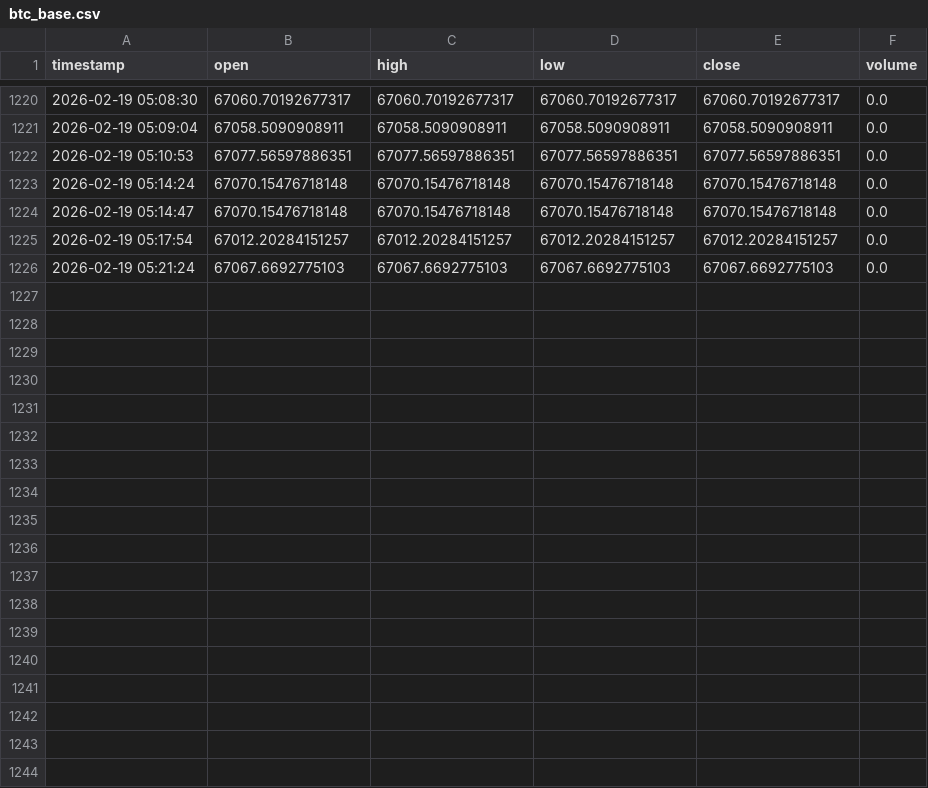
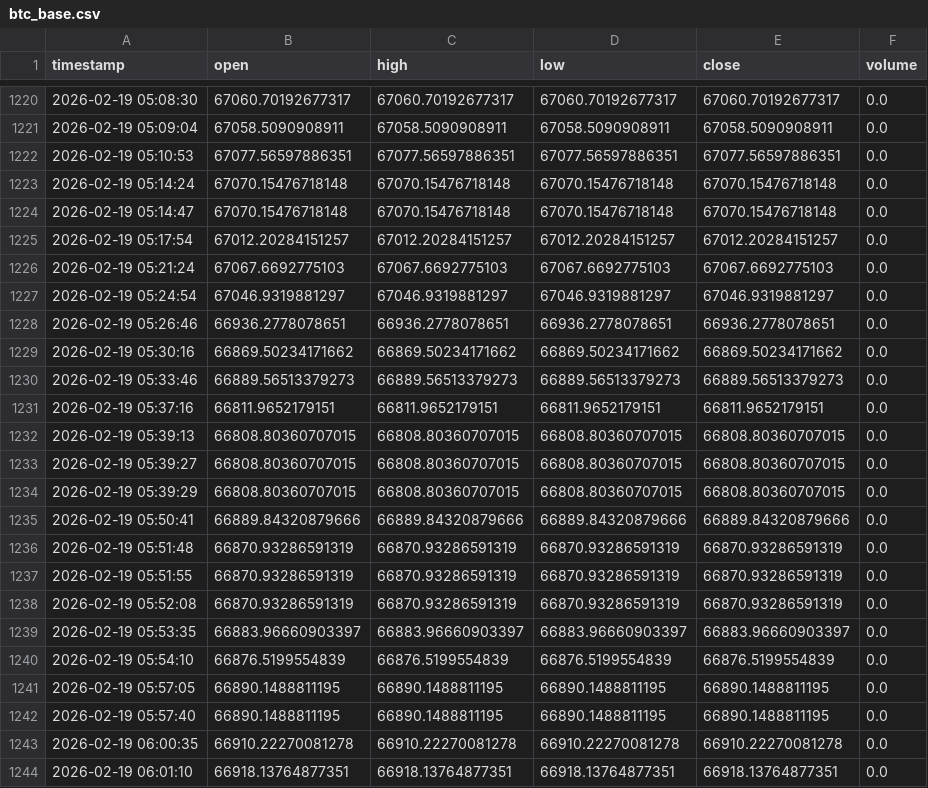
Before and after one commit to sergiohmendess/oraculo-btc, a CSV file: data/btc_base.csv, drawn as a sheet; only a part is shown, gaps mark what is left out.

Commit message:
Atualiza btc_base.csv para deploy

```diff
--- a/data/btc_base.csv
+++ b/data/btc_base.csv
@@ -1226 +1226,19 @@ timestamp,open,high,low,close,volume
 2026-02-19 05:21:24,67067.6692775103,67067.6692775103,67067.6692775103,67067.6692775103,0.0
+2026-02-19 05:24:54,67046.9319881297,67046.9319881297,67046.9319881297,67046.9319881297,0.0
+2026-02-19 05:26:46,66936.2778078651,66936.2778078651,66936.2778078651,66936.2778078651,0.0
+2026-02-19 05:30:16,66869.50234171662,66869.50234171662,66869.50234171662,66869.50234171662,0.0
+2026-02-19 05:33:46,66889.56513379273,66889.56513379273,66889.56513379273,66889.56513379273,0.0
+2026-02-19 05:37:16,66811.9652179151,66811.9652179151,66811.9652179151,66811.9652179151,0.0
+2026-02-19 05:39:13,66808.80360707015,66808.80360707015,66808.80360707015,66808.80360707015,0.0
+2026-02-19 05:39:27,66808.80360707015,66808.80360707015,66808.80360707015,66808.80360707015,0.0
+2026-02-19 05:39:29,66808.80360707015,66808.80360707015,66808.80360707015,66808.80360707015,0.0
+2026-02-19 05:50:41,66889.84320879666,66889.84320879666,66889.84320879666,66889.84320879666,0.0
+2026-02-19 05:51:48,66870.93286591319,66870.93286591319,66870.93286591319,66870.93286591319,0.0
+2026-02-19 05:51:55,66870.93286591319,66870.93286591319,66870.93286591319,66870.93286591319,0.0
+2026-02-19 05:52:08,66870.93286591319,66870.93286591319,66870.93286591319,66870.93286591319,0.0
+2026-02-19 05:53:35,66883.96660903397,66883.96660903397,66883.96660903397,66883.96660903397,0.0
+2026-02-19 05:54:10,66876.5199554839,66876.5199554839,66876.5199554839,66876.5199554839,0.0
+2026-02-19 05:57:05,66890.1488811195,66890.1488811195,66890.1488811195,66890.1488811195,0.0
+2026-02-19 05:57:40,66890.1488811195,66890.1488811195,66890.1488811195,66890.1488811195,0.0
+2026-02-19 06:00:35,66910.22270081278,66910.22270081278,66910.22270081278,66910.22270081278,0.0
+2026-02-19 06:01:10,66918.13764877351,66918.13764877351,66918.13764877351,66918.13764877351,0.0
```
